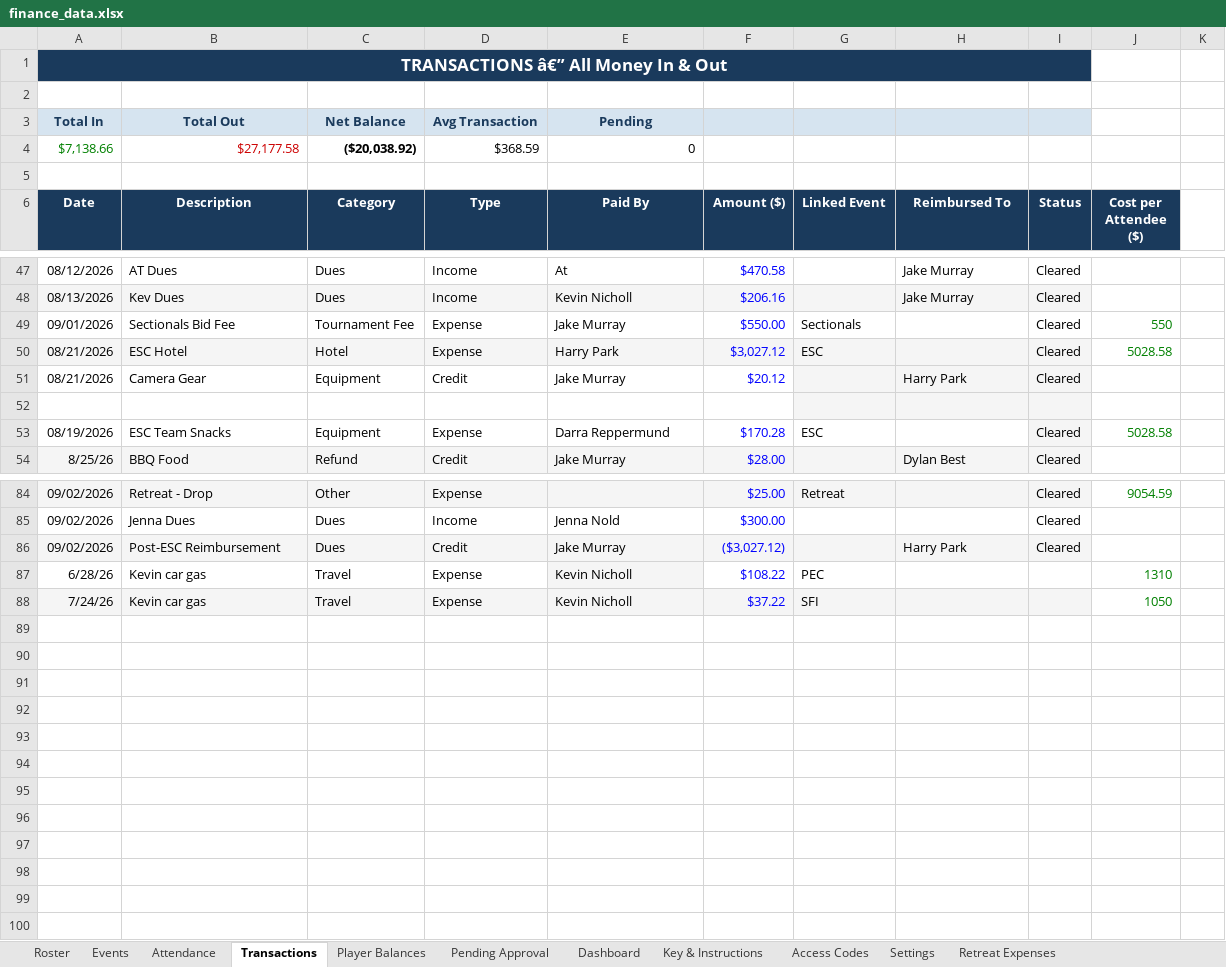
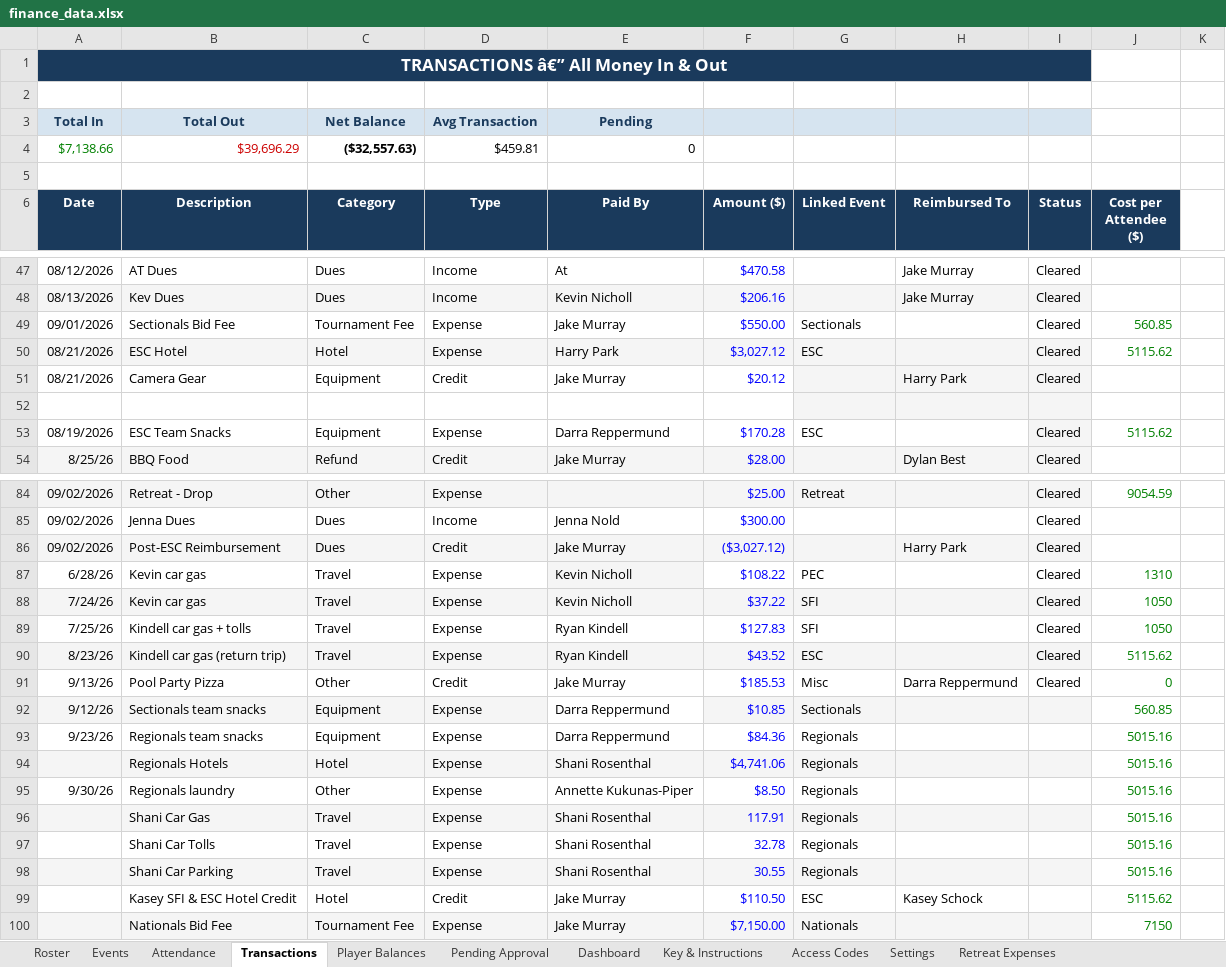
Before and after one commit to jakepmurray/port-finances-26, an Excel workbook: finance_data.xlsx, sheet Transactions, drawn as a sheet; only a part is shown, gaps mark what is left out; values as stored, in another font and other column widths than the file's, no borders; charts and pictures not drawn; the diff covers the shown part only; the diff names each change by its address in the sheet, - before the commit and + after, or states it on an @@ line.

Commit message:
adding expenses through regionals

```diff
--- a/finance_data.xlsx (sheet Transactions)
+++ b/finance_data.xlsx (sheet Transactions)
-B4 (Description): $27,177.58
+B4 (Description): $39,696.29
-C4 (Category): ($20,038.92)
+C4 (Category): ($32,557.63)
-D4 (Type): $368.59
+D4 (Type): $459.81
-J49 (Cost per Attendee ($)): 550
+J49 (Cost per Attendee ($)): 560.85
-J50 (Cost per Attendee ($)): 5028.58
+J50 (Cost per Attendee ($)): 5115.62
-J53 (Cost per Attendee ($)): 5028.58
+J53 (Cost per Attendee ($)): 5115.62
-I87:I88 (Status): (empty)
+I87:I88 (Status): Cleared
+row 89: 7/25/26 | Kindell car gas + tolls | Travel | Expense | Ryan Kindell | $127.83 | SFI |  | Cleared | 1050
+row 90: 8/23/26 | Kindell car gas (return trip) | Travel | Expense | Ryan Kindell | $43.52 | ESC |  | Cleared | 5115.62
+row 91: 9/13/26 | Pool Party Pizza | Other | Credit | Jake Murray | $185.53 | Misc | Darra Reppermund | Cleared | 0
+row 92: 9/12/26 | Sectionals team snacks | Equipment | Expense | Darra Reppermund | $10.85 | Sectionals |  |  | 560.85
+row 93: 9/23/26 | Regionals team snacks | Equipment | Expense | Darra Reppermund | $84.36 | Regionals |  |  | 5015.16
+row 94:  | Regionals Hotels | Hotel | Expense | Shani Rosenthal | $4,741.06 | Regionals |  |  | 5015.16
+row 95: 9/30/26 | Regionals laundry | Other | Expense | Annette Kukunas-Piper | $8.50 | Regionals |  |  | 5015.16
+row 96:  | Shani Car Gas | Travel | Expense | Shani Rosenthal | 117.91 | Regionals |  |  | 5015.16
+row 97:  | Shani Car Tolls | Travel | Expense | Shani Rosenthal | 32.78 | Regionals |  |  | 5015.16
+row 98:  | Shani Car Parking | Travel | Expense | Shani Rosenthal | 30.55 | Regionals |  |  | 5015.16
+row 99:  | Kasey SFI & ESC Hotel Credit | Hotel | Credit | Jake Murray | $110.50 | ESC | Kasey Schock |  | 5115.62
+row 100:  | Nationals Bid Fee | Tournament Fee | Expense | Jake Murray | $7,150.00 | Nationals |  |  | 7150
```
Also changed, not shown: 10 edited cells elsewhere in this sheet, sheet Attendance, sheet Pending Approval, sheet Player Balances, sheet Events, sheet Dashboard, hidden cells.
